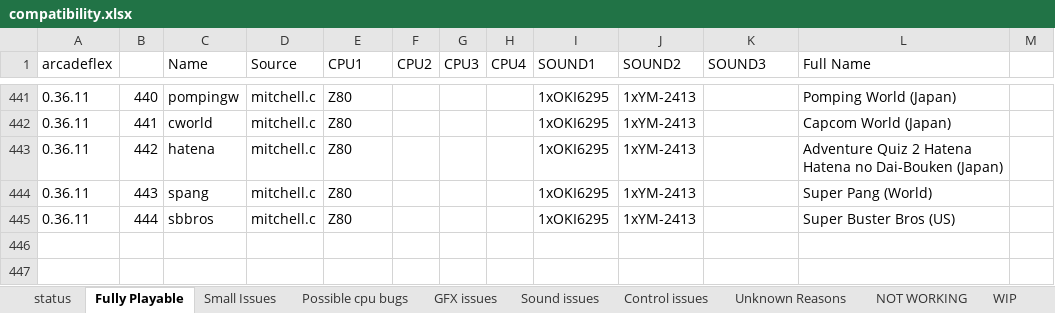
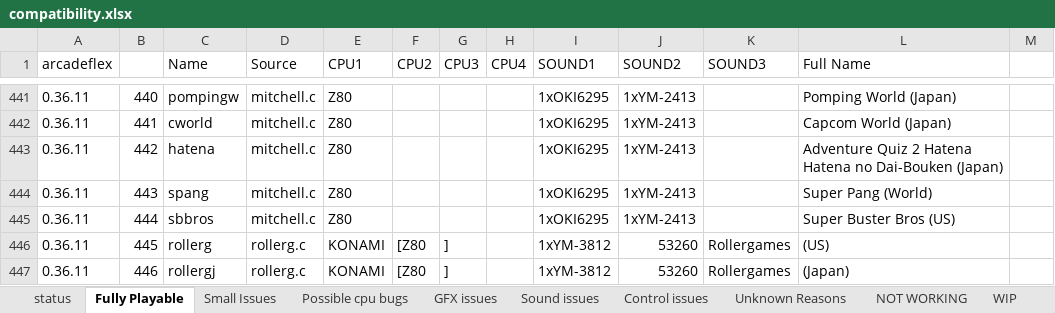
Before and after one commit to georgemoralis/arcadeflex, an Excel workbook: compatibility.xlsx, sheet Fully Playable, drawn as a sheet; only a part is shown, gaps mark what is left out; values as stored, in another font and other column widths than the file's, no borders; the diff names each change by its address in the sheet, - before the commit and + after, or states it on an @@ line.

Commit message:
promote crimefighers and roller games to playable status

```diff
--- a/compatibility.xlsx (sheet Fully Playable)
+++ b/compatibility.xlsx (sheet Fully Playable)
+row 446: 0.36.11 | 445 | rollerg | rollerg.c | KONAMI | [Z80 | ] |  | 1xYM-3812 | 53260 | Rollergames | (US)
+row 447: 0.36.11 | 446 | rollergj | rollerg.c | KONAMI | [Z80 | ] |  | 1xYM-3812 | 53260 | Rollergames | (Japan)
```
Also changed, not shown: sheet compatibility.xls, sheet Small Issues, 10 other files.
